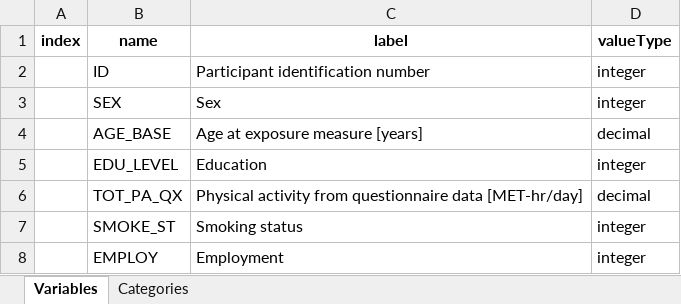
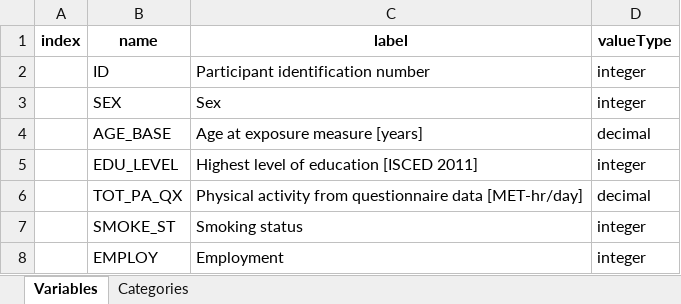
Before and after one commit to nfdi4health/use-cases-harmonisation, an Excel workbook: analyst/Tracy/rmonize/data_schema/Dataschema_TRACY.xlsx, sheet Variables, drawn as a sheet; only a part is shown; values as stored, in another font and other column widths than the file's, no borders; the diff names each change by its address in the sheet, - before the commit and + after, or states it on an @@ line.

Commit message:
Dataschema_TRACY (updated EDU_LEVEL)

```diff
--- a/analyst/Tracy/rmonize/data_schema/Dataschema_TRACY.xlsx (sheet Variables)
+++ b/analyst/Tracy/rmonize/data_schema/Dataschema_TRACY.xlsx (sheet Variables)
-C5 (label): Education
+C5 (label): Highest level of education [ISCED 2011]
```
Also changed, not shown: sheet Categories.
